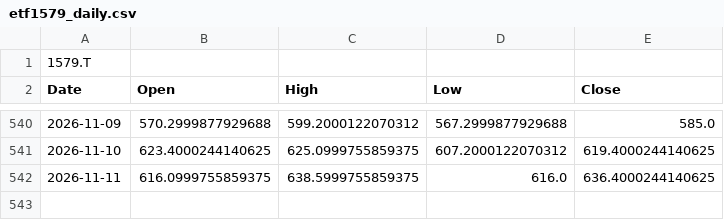
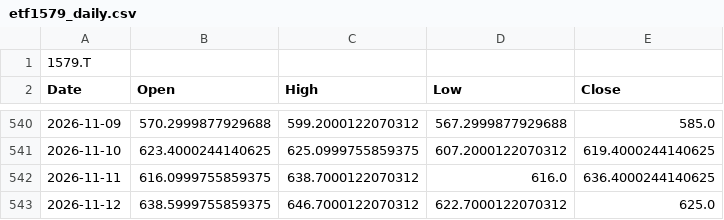
Before and after one commit to kueihuagh/csv, a CSV file: data/etf1579_daily.csv, drawn as a sheet; only a part is shown, gaps mark what is left out.

```diff
--- a/data/etf1579_daily.csv
+++ b/data/etf1579_daily.csv
@@ -541,2 +541,3 @@ Date,Open,High,Low,Close
 2026-11-10,623.4000244140625,625.0999755859375,607.2000122070312,619.4000244140625
-2026-11-11,616.0999755859375,638.5999755859375,616.0,636.4000244140625
+2026-11-11,616.0999755859375,638.7000122070312,616.0,636.4000244140625
+2026-11-12,638.5999755859375,646.7000122070312,622.7000122070312,625.0
```
Also changed, not shown: data/etf1357_5min.csv, data/etf1579_5min.csv, 7 other files.
